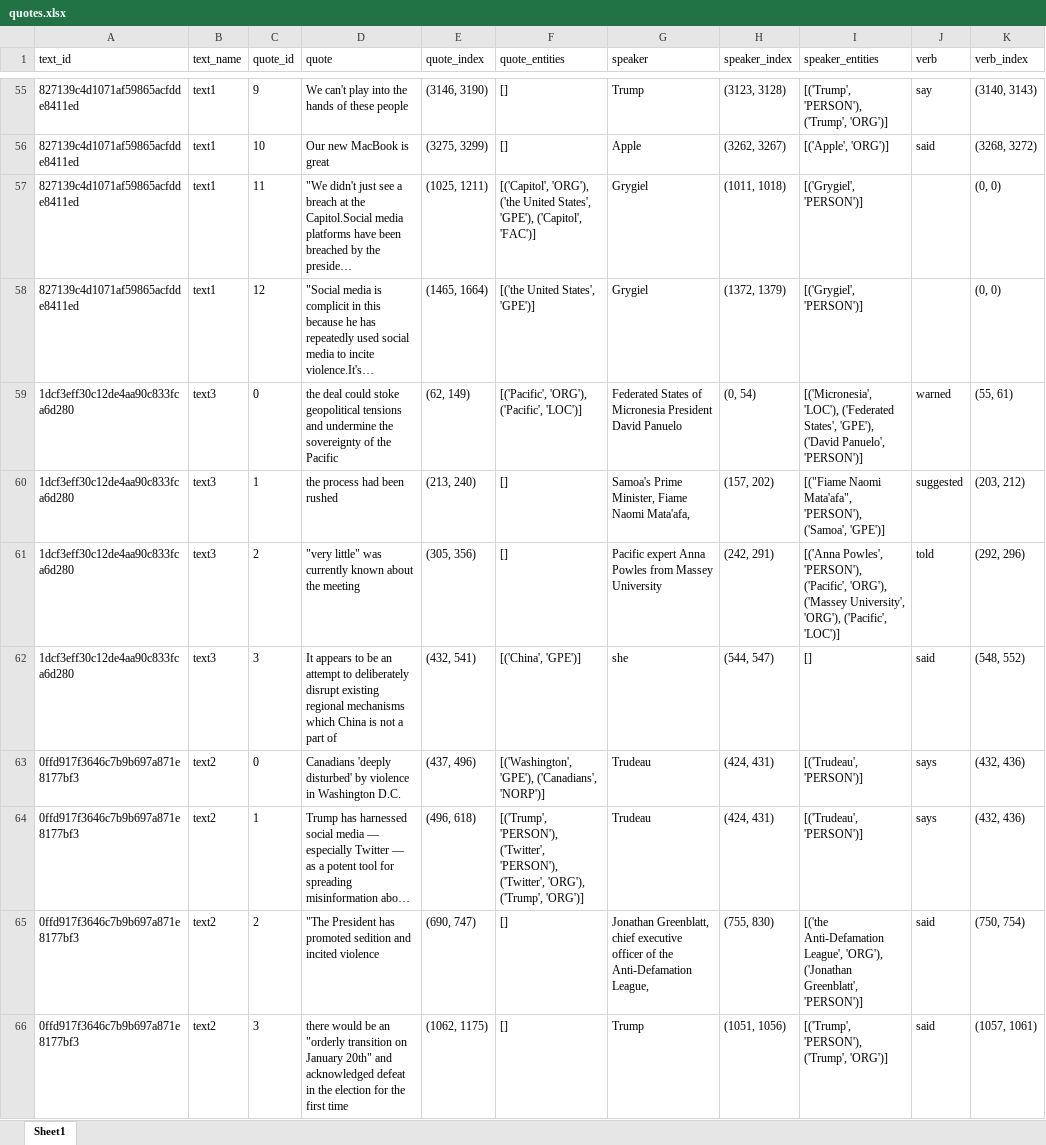
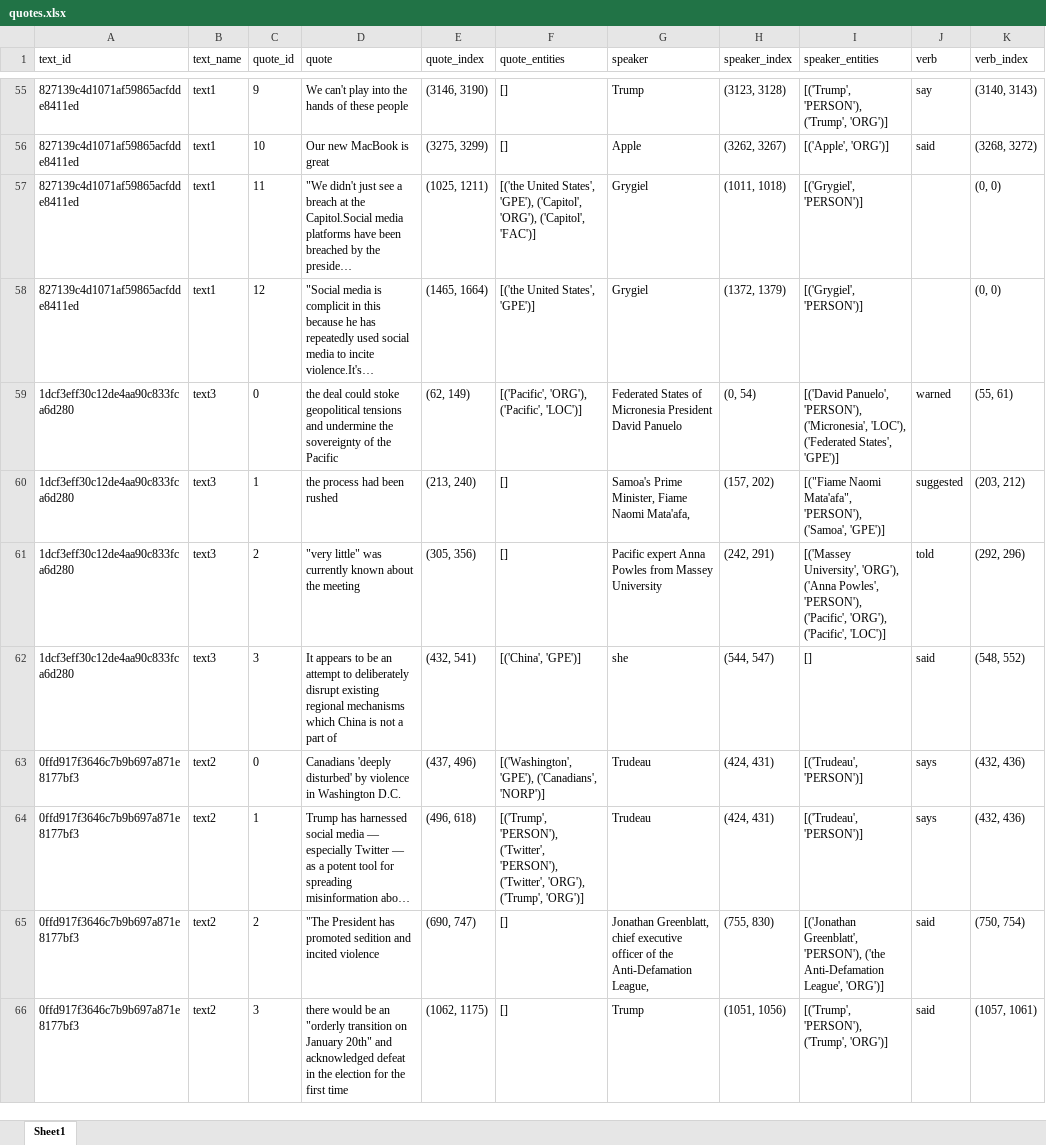
Before and after one commit to Australian-Text-Analytics-Platform/quotation-tool, an Excel workbook: output/quotes.xlsx, sheet Sheet1, drawn as a sheet; only a part is shown, gaps mark what is left out; long unchanged cells end in …; values as stored, in another font and other column widths than the file's, no borders; the diff covers the shown part only; the diff names each change by its address in the sheet, - before the commit and + after, or states it on an @@ line.

```diff
--- a/output/quotes.xlsx (sheet Sheet1)
+++ b/output/quotes.xlsx (sheet Sheet1)
-F57 (quote_entities): [('Capitol', 'ORG'), ('the United States', 'GPE'), ('Capitol', 'FAC')]
+F57 (quote_entities): [('the United States', 'GPE'), ('Capitol', 'ORG'), ('Capitol', 'FAC')]
-I59 (speaker_entities): [('Micronesia', 'LOC'), ('Federated States', 'GPE'), ('David Panuelo', 'PERSON')]
+I59 (speaker_entities): [('David Panuelo', 'PERSON'), ('Micronesia', 'LOC'), ('Federated States', 'GPE')]
-I61 (speaker_entities): [('Anna Powles', 'PERSON'), ('Pacific', 'ORG'), ('Massey University', 'ORG'), ('Pacific',…
+I61 (speaker_entities): [('Massey University', 'ORG'), ('Anna Powles', 'PERSON'), ('Pacific', 'ORG'), ('Pacific',…
-I65 (speaker_entities): [('the Anti-Defamation League', 'ORG'), ('Jonathan Greenblatt', 'PERSON')]
+I65 (speaker_entities): [('Jonathan Greenblatt', 'PERSON'), ('the Anti-Defamation League', 'ORG')]
```
Also changed, not shown: 27 edited cells elsewhere in this sheet, 4 other files.
